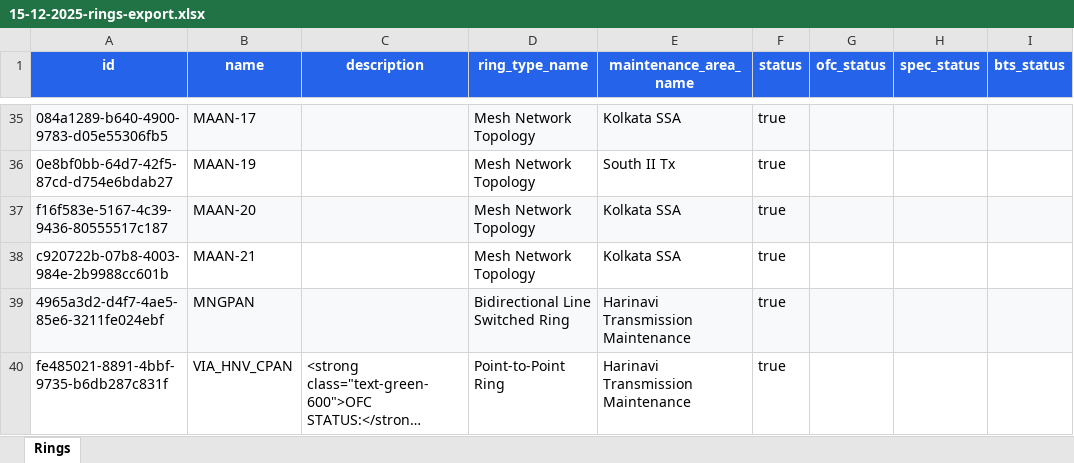
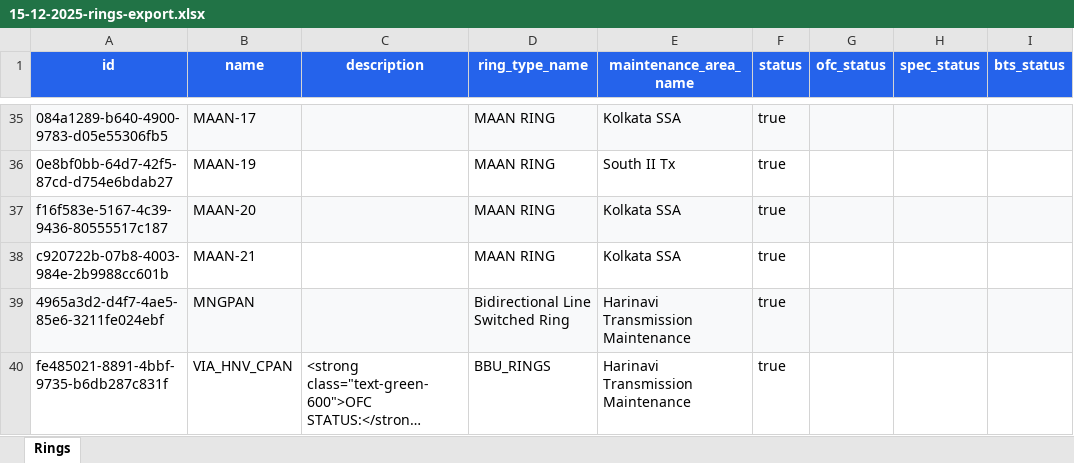
Before and after one commit to sdetmharinavi/hnvtx, an Excel workbook: data/15-12-2025-rings-export.xlsx, sheet Rings, drawn as a sheet; only a part is shown, gaps mark what is left out; long unchanged cells end in …; values as stored, in another font and other column widths than the file's, no borders; the diff covers the shown part only; the diff names each change by its address in the sheet, - before the commit and + after, or states it on an @@ line.

```diff
--- a/data/15-12-2025-rings-export.xlsx (sheet Rings)
+++ b/data/15-12-2025-rings-export.xlsx (sheet Rings)
-D35:D38 (ring_type_name): Mesh Network Topology
+D35:D38 (ring_type_name): MAAN RING
-D40 (ring_type_name): Point-to-Point Ring
+D40 (ring_type_name): BBU_RINGS
```
Also changed, not shown: 26 edited cells elsewhere in this sheet, data/15-12-2025-lookup_types-all.xlsx, 4 other files.
